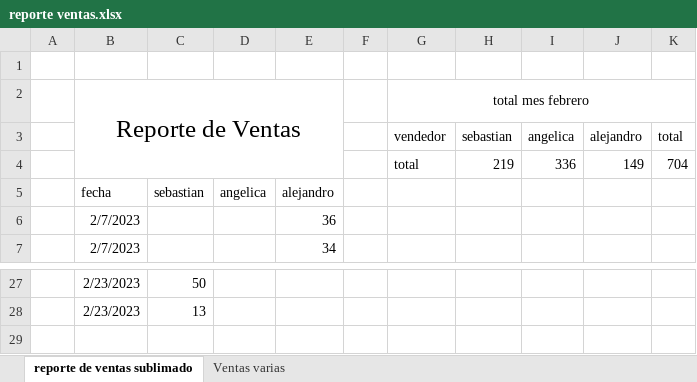
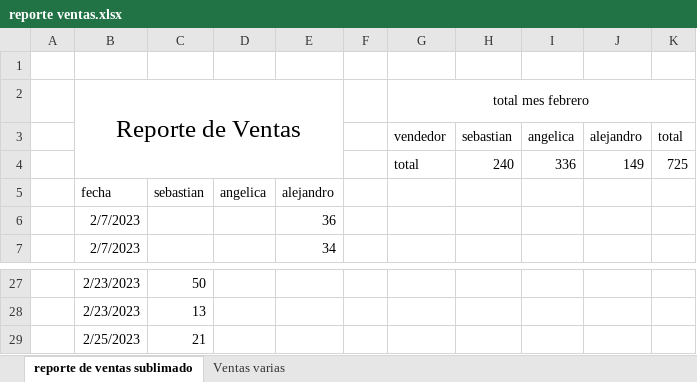
Before and after one commit to sebastia9330/repositorio-personal-2022-2023, an Excel workbook: reporte ventas.xlsx, sheet reporte de ventas sublimado, drawn as a sheet; only a part is shown, gaps mark what is left out; values as stored, in another font and other column widths than the file's, no borders; charts and pictures and table styles not drawn; the diff names each change by its address in the sheet, - before the commit and + after, or states it on an @@ line.

Commit message:
reporte

```diff
--- a/reporte ventas.xlsx (sheet reporte de ventas sublimado)
+++ b/reporte ventas.xlsx (sheet reporte de ventas sublimado)
-H4: 219
+H4: 240
-K4: 704
+K4: 725
+row 29:  | 2/25/2023 | 21
```
Also changed, not shown: charts or pictures.
